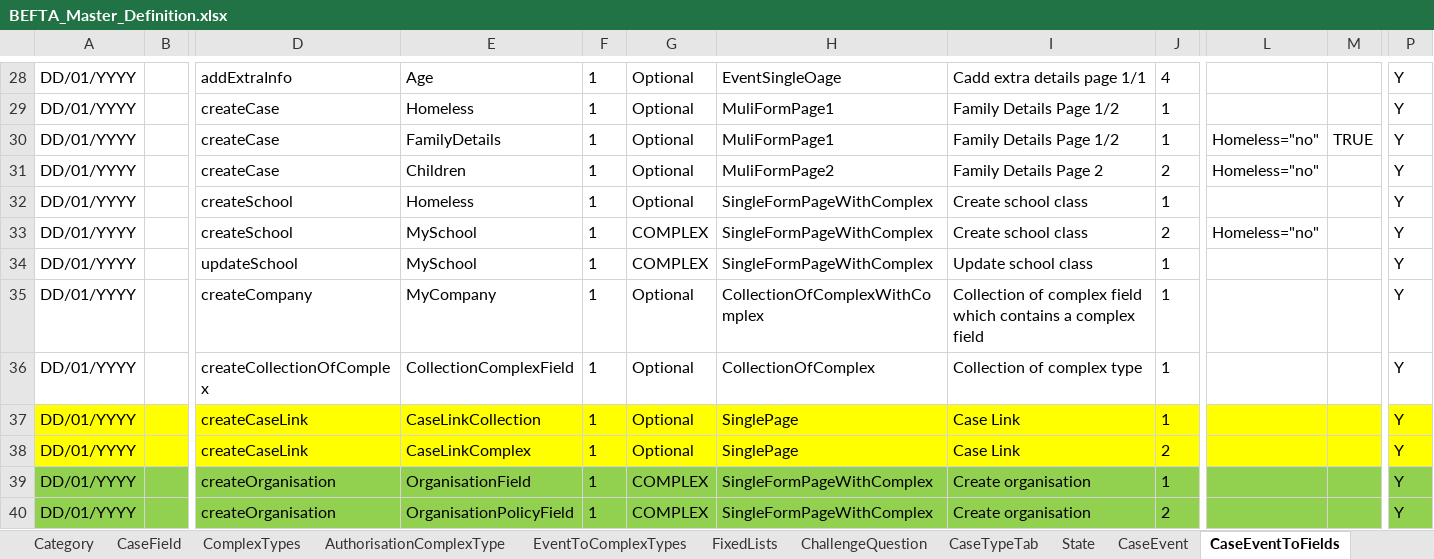
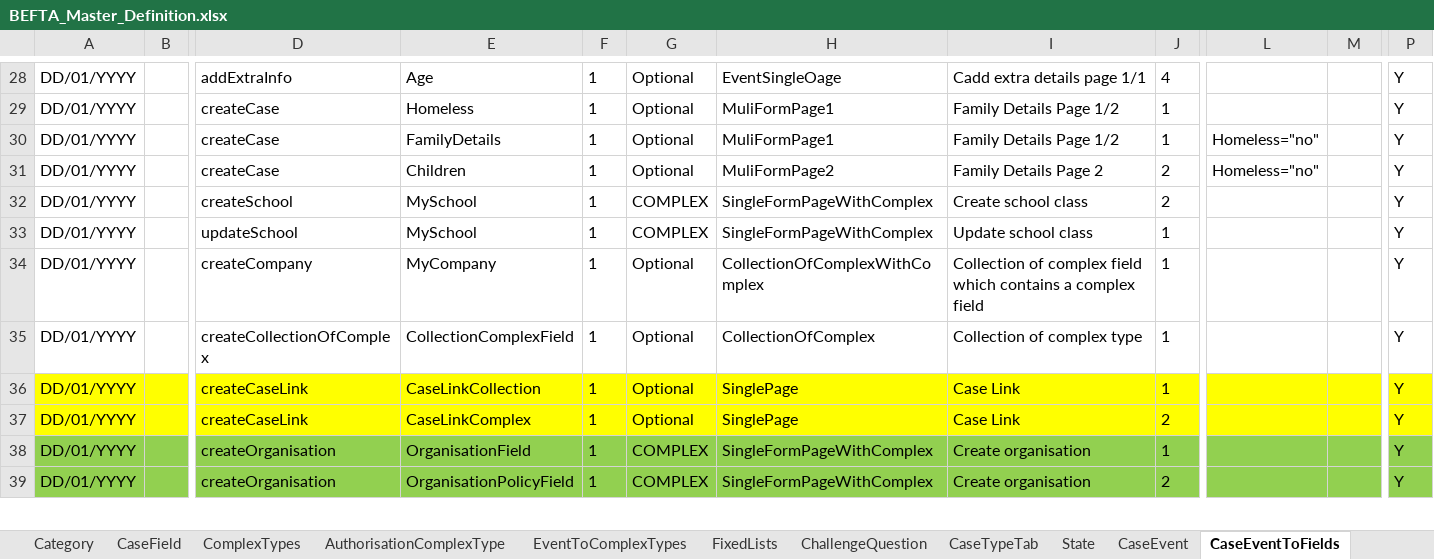
Before and after one commit to hmcts/befta-fw, an Excel workbook: src/main/resources/uk/gov/hmcts/befta/dse/ccd/definitions/excel/BEFTA_Master_Definition.xlsx, sheet CaseEventToFields, drawn as a sheet; only a part is shown, gaps mark what is left out; values as stored, in another font and other column widths than the file's, no borders; table styles not drawn; removed rows and columns are numbered as before the commit, all else as after; rows hold the shown columns only; the diff names each change by its address in the sheet, - before the commit and + after, or states it on an @@ line.

Commit message:
RDM-10823 updated master config to include a retainHiddenValue caseType

```diff
--- a/src/main/resources/uk/gov/hmcts/befta/dse/ccd/definitions/excel/BEFTA_Master_Definition.xlsx (sheet CaseEventToFields)
+++ b/src/main/resources/uk/gov/hmcts/befta/dse/ccd/definitions/excel/BEFTA_Master_Definition.xlsx (sheet CaseEventToFields)
-M30: TRUE
+M30: (empty)
-row 32: DD/01/YYYY |  | createSchool | Homeless | 1 | Optional | SingleFormPageWithComplex | Create school class | 1 |  |  | Y
-L32: Homeless="no"
+L32: (empty)
```
Also changed, not shown: 1 other file.
